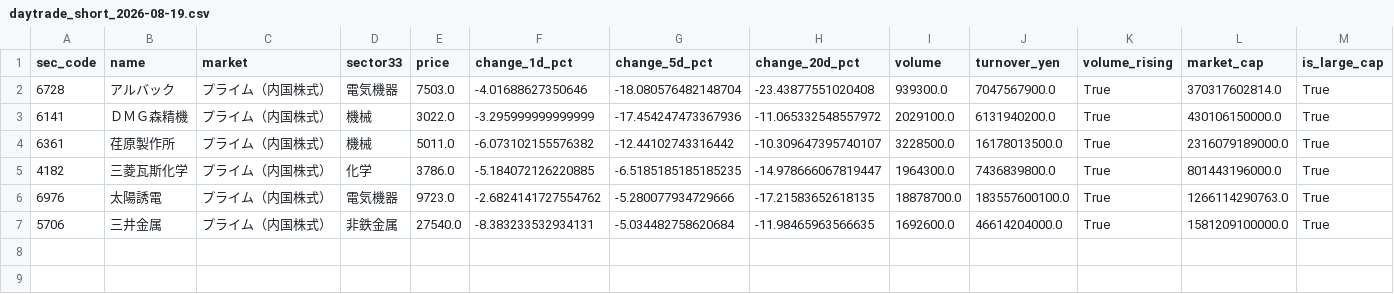
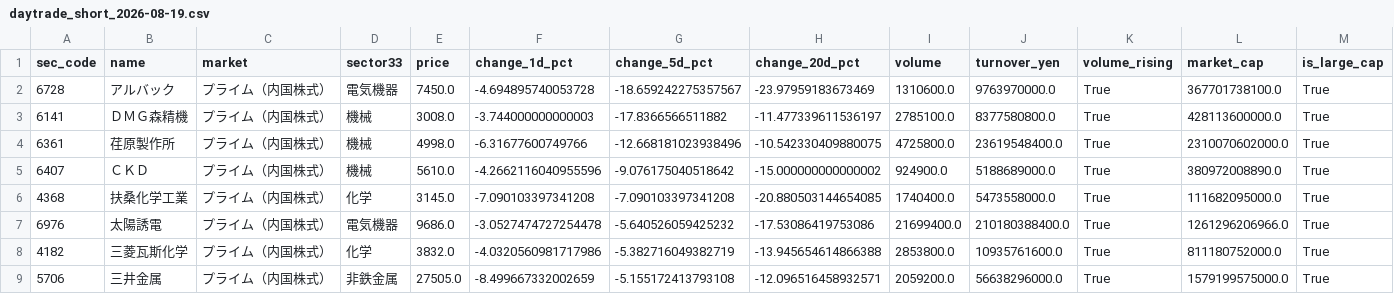
Before and after one commit to ch8maejima-oss/screener-trgy, a CSV file: output/daytrade_short_2026-08-19.csv, drawn as a sheet.

```diff
--- a/output/daytrade_short_2026-08-19.csv
+++ b/output/daytrade_short_2026-08-19.csv
@@ -1,7 +1,9 @@
 sec_code,name,market,sector33,price,change_1d_pct,change_5d_pct,change_20d_pct,volume,turnover_yen,volume_rising,market_cap,is_large_cap
-6728,アルバック,プライム（内国株式）,電気機器,7503.0,-4.01688627350646,-18.080576482148704,-23.43877551020408,939300.0,7047567900.0,True,370317602814.0,True
-6141,ＤＭＧ森精機,プライム（内国株式）,機械,3022.0,-3.295999999999999,-17.454247473367936,-11.065332548557972,2029100.0,6131940200.0,True,430106150000.0,True
-6361,荏原製作所,プライム（内国株式）,機械,5011.0,-6.073102155576382,-12.44102743316442,-10.309647395740107,3228500.0,16178013500.0,True,2316079189000.0,True
-4182,三菱瓦斯化学,プライム（内国株式）,化学,3786.0,-5.184072126220885,-6.5185185185185235,-14.978666067819447,1964300.0,7436839800.0,True,801443196000.0,True
-6976,太陽誘電,プライム（内国株式）,電気機器,9723.0,-2.6824141727554762,-5.280077934729666,-17.21583652618135,18878700.0,183557600100.0,True,1266114290763.0,True
-5706,三井金属,プライム（内国株式）,非鉄金属,27540.0,-8.383233532934131,-5.034482758620684,-11.98465963566635,1692600.0,46614204000.0,True,1581209100000.0,True
+6728,アルバック,プライム（内国株式）,電気機器,7450.0,-4.694895740053728,-18.659242275357567,-23.97959183673469,1310600.0,9763970000.0,True,367701738100.0,True
+6141,ＤＭＧ森精機,プライム（内国株式）,機械,3008.0,-3.744000000000003,-17.8366566511882,-11.477339611536197,2785100.0,8377580800.0,True,428113600000.0,True
+6361,荏原製作所,プライム（内国株式）,機械,4998.0,-6.31677600749766,-12.668181023938496,-10.542330409880075,4725800.0,23619548400.0,True,2310070602000.0,True
+6407,ＣＫＤ,プライム（内国株式）,機械,5610.0,-4.2662116040955596,-9.076175040518642,-15.000000000000002,924900.0,5188689000.0,True,380972008890.0,True
+4368,扶桑化学工業,プライム（内国株式）,化学,3145.0,-7.090103397341208,-7.090103397341208,-20.880503144654085,1740400.0,5473558000.0,True,111682095000.0,True
+6976,太陽誘電,プライム（内国株式）,電気機器,9686.0,-3.0527474727254478,-5.640526059425232,-17.53086419753086,21699400.0,210180388400.0,True,1261296206966.0,True
+4182,三菱瓦斯化学,プライム（内国株式）,化学,3832.0,-4.0320560981717986,-5.382716049382719,-13.945654614866388,2853800.0,10935761600.0,True,811180752000.0,True
+5706,三井金属,プライム（内国株式）,非鉄金属,27505.0,-8.499667332002659,-5.155172413793108,-12.096516458932571,2059200.0,56638296000.0,True,1579199575000.0,True
```
Also changed, not shown: output/daytrade_buy_2026-08-19.csv, output/screening_2026-08-19.csv, 12 other files.
